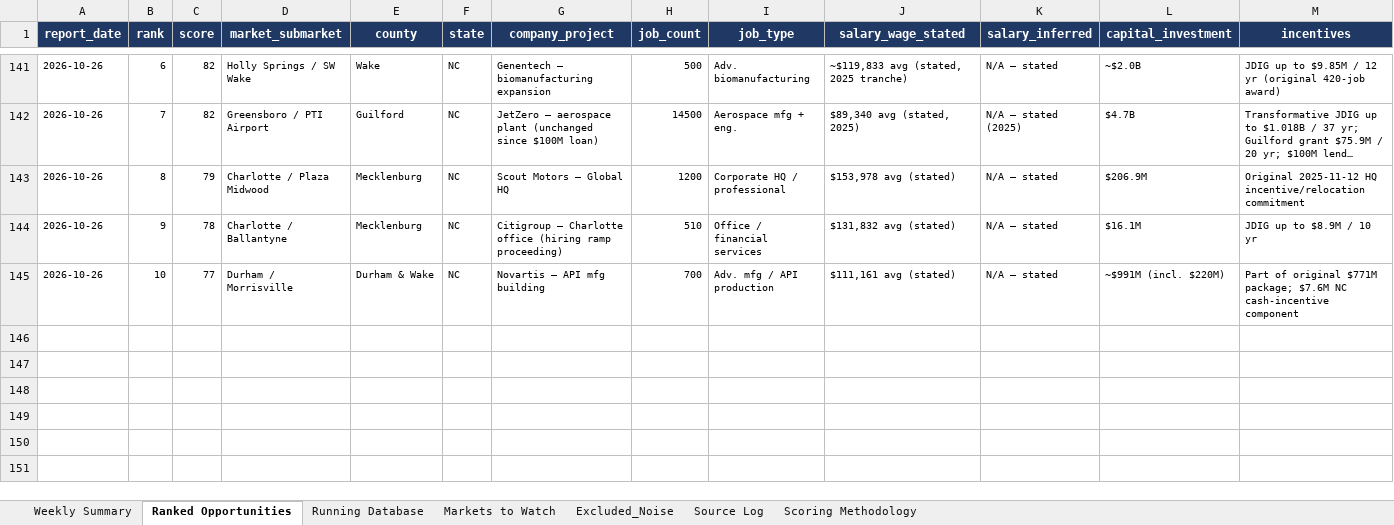
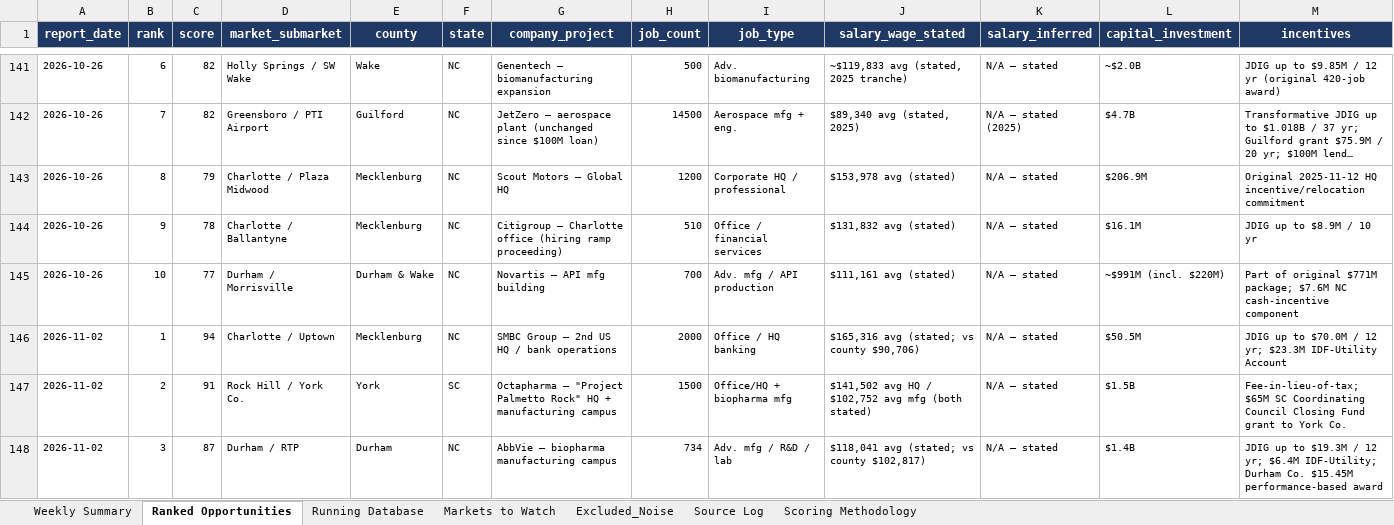
Before and after one commit to mcox-design/carolina-job-growth-report, an Excel workbook: reports/Carolinas_Job_Growth_Running_Database.xlsx, sheet Ranked Opportunities, drawn as a sheet; only a part is shown, gaps mark what is left out; long unchanged cells end in …; values as stored, in another font and other column widths than the file's, no borders; rows hold the shown columns only; the diff covers the shown part only; the diff names each change by its address in the sheet, - before the commit and + after, or states it on an @@ line.

```diff
--- a/reports/Carolinas_Job_Growth_Running_Database.xlsx (sheet Ranked Opportunities)
+++ b/reports/Carolinas_Job_Growth_Running_Database.xlsx (sheet Ranked Opportunities)
+row 146: 2026-11-02 | 1 | 94 | Charlotte / Uptown | Mecklenburg | NC | SMBC Group — 2nd US HQ / bank operations | 2000 | Office / HQ banking | $165,316 avg (stated; vs county $90,706) | N/A — stated | $50.5M | JDIG up to $70.0M / 12 yr; $23.3M IDF-Utility Account
+row 147: 2026-11-02 | 2 | 91 | Rock Hill / York Co. | York | SC | Octapharma — "Project Palmetto Rock" HQ + manufacturing campus | 1500 | Office/HQ + biopharma mfg | $141,502 avg HQ / $102,752 avg mfg (both stated) | N/A — stated | $1.5B | Fee-in-lieu-of-tax; $65M SC Coordinating Council Closing Fund grant to York Co.
+row 148: 2026-11-02 | 3 | 87 | Durham / RTP | Durham | NC | AbbVie — biopharma manufacturing campus | 734 | Adv. mfg / R&D / lab | $118,041 avg (stated; vs county $102,817) | N/A — stated | $1.4B | JDIG up to $19.3M / 12 yr; $6.4M IDF-Utility; Durham Co. $15.45M performance-based award
```
Also changed, not shown: 7 added rows elsewhere in this sheet, sheet Markets to Watch, sheet Running Database, sheet Excluded_Noise, sheet Scoring Methodology, sheet Weekly Summary.
